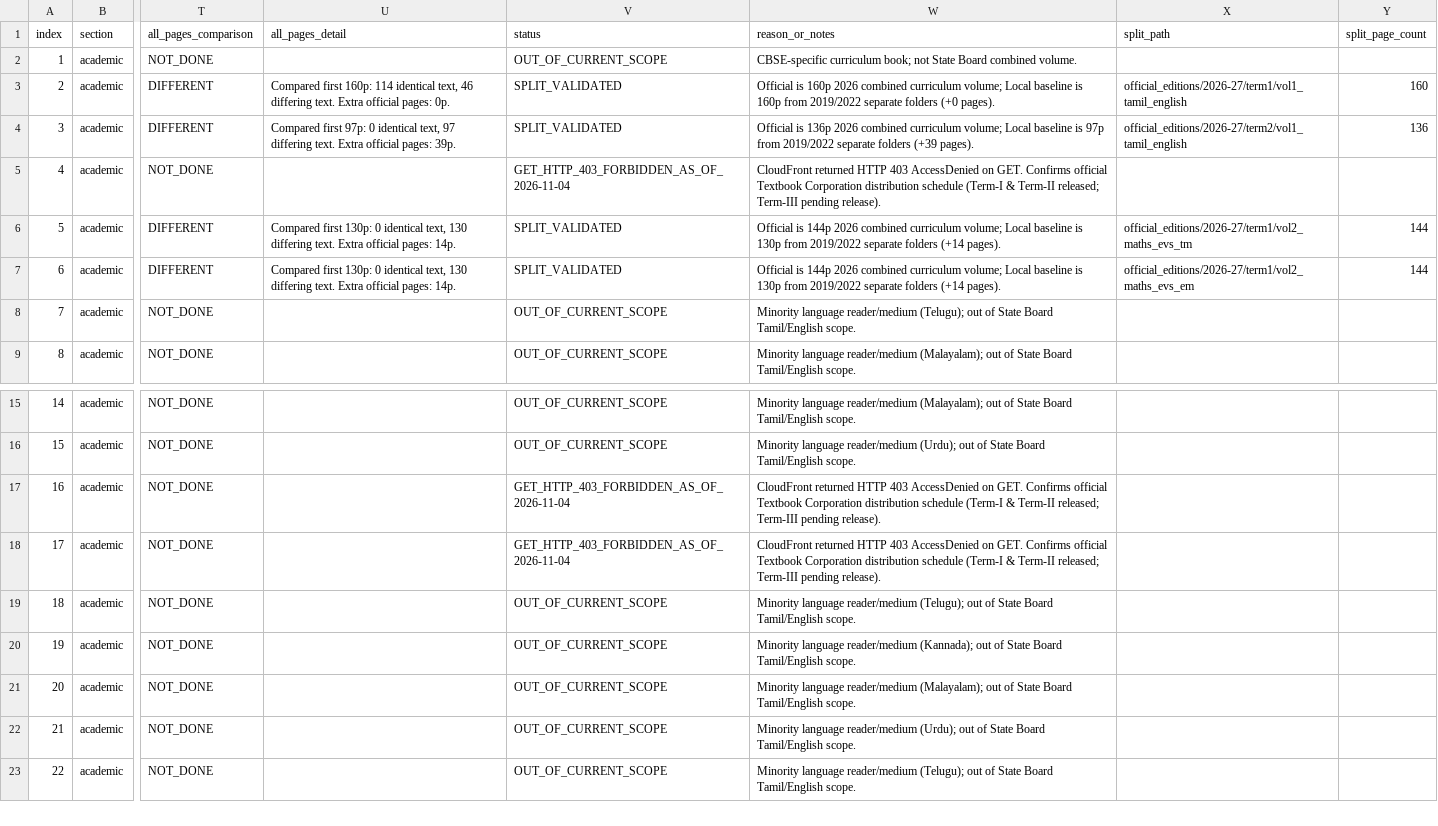
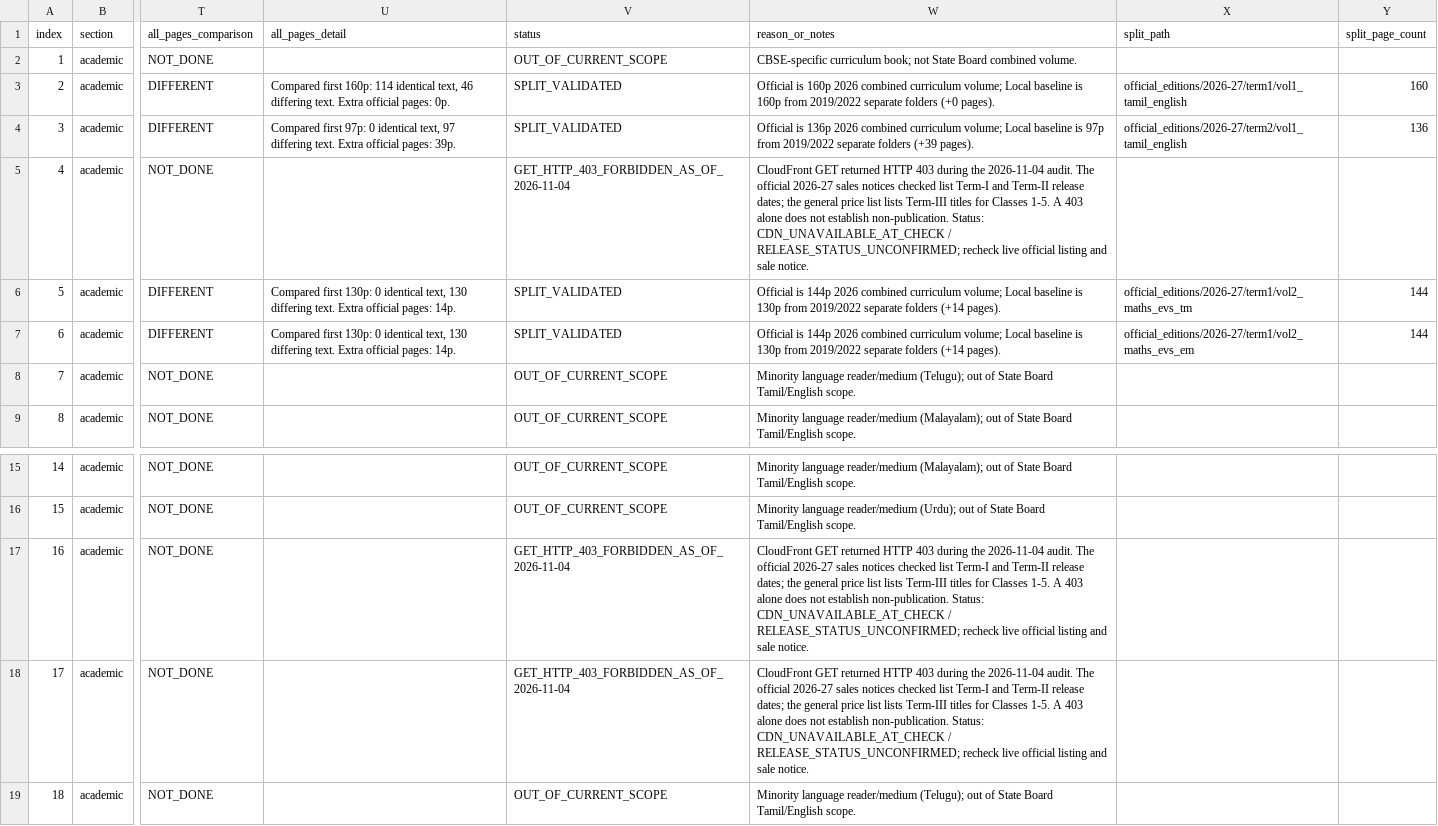
Before and after one commit to Eaglesiva/tn-class-02, a CSV file: class_02_2026_27_audit_manifest.csv, drawn as a sheet; only a part is shown, gaps mark what is left out; the shorter side is filled out with more unchanged rows; the diff names each change by its address in the sheet, - before the commit and + after, or states it on an @@ line.

Commit message:
docs(scert): clarify Class 2 Term III HTTP 403 status

```diff
--- a/class_02_2026_27_audit_manifest.csv
+++ b/class_02_2026_27_audit_manifest.csv
-W5 (reason_or_notes): CloudFront returned HTTP 403 AccessDenied on GET. Confirms official Textbook Corporation distribution schedule (Term-I & Term-II released; Term-III pending release).
+W5 (reason_or_notes): CloudFront GET returned HTTP 403 during the 2026-11-04 audit. The official 2026-27 sales notices checked list Term-I and Term-II release dates; the general price list lists Term-III titles for Classes 1-5. A 403 alone does not establish non-publication. Status: CDN_UNAVAILABLE_AT_CHECK / RELEASE_STATUS_UNCONFIRMED; recheck live official listing and sale notice.
-W17:W18 (reason_or_notes): CloudFront returned HTTP 403 AccessDenied on GET. Confirms official Textbook Corporation distribution schedule (Term-I & Term-II released; Term-III pending release).
+W17:W18 (reason_or_notes): CloudFront GET returned HTTP 403 during the 2026-11-04 audit. The official 2026-27 sales notices checked list Term-I and Term-II release dates; the general price list lists Term-III titles for Classes 1-5. A 403 alone does not establish non-publication. Status: CDN_UNAVAILABLE_AT_CHECK / RELEASE_STATUS_UNCONFIRMED; recheck live official listing and sale notice.
```
